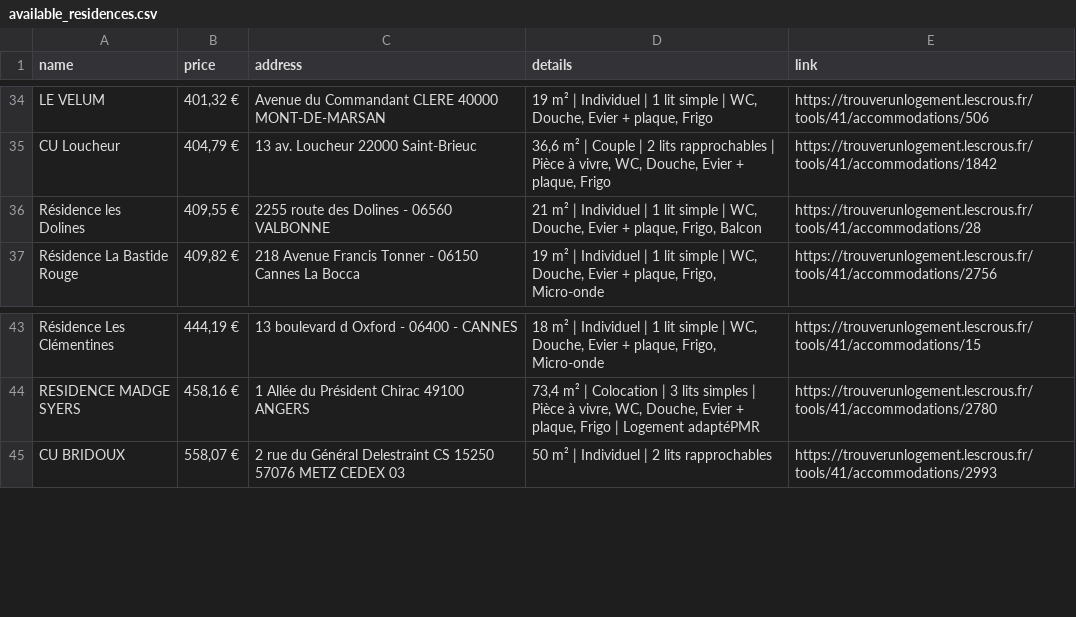
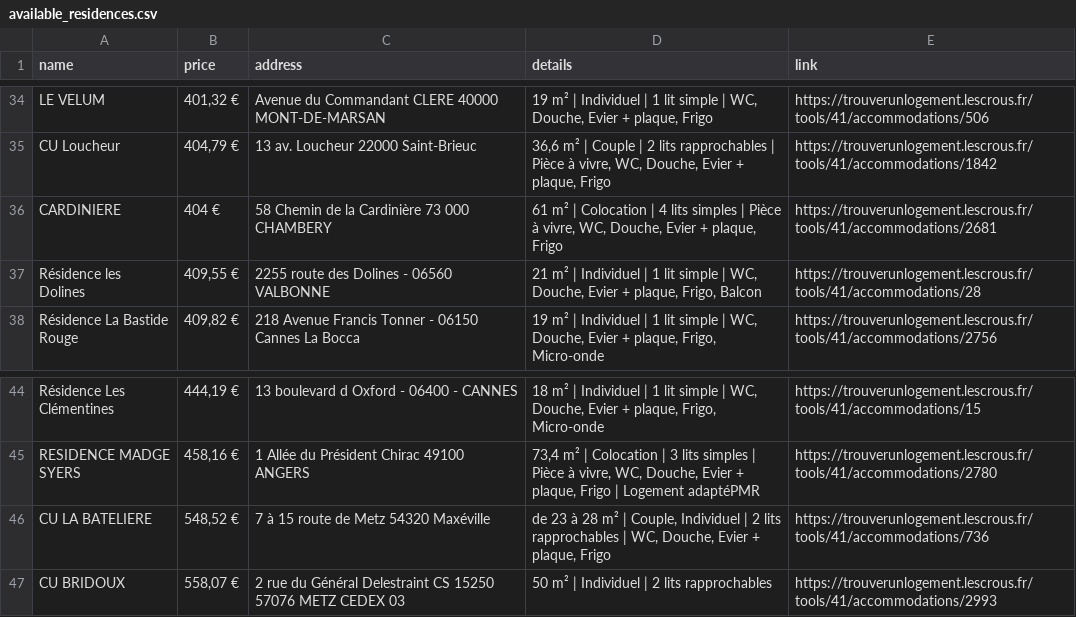
Before and after one commit to jabrane-me/crous-bot-notifier, a CSV file: available_residences.csv, drawn as a sheet; only a part is shown, gaps mark what is left out.

```diff
--- a/available_residences.csv
+++ b/available_residences.csv
@@ -35,2 +35,3 @@ LE VELUM,"401,32 €",Avenue du Commandant CLERE 40000 MONT-DE-MARSAN,"19 m² |
 CU Loucheur,"404,79 €",13 av. Loucheur 22000 Saint-Brieuc,"36,6 m² | Couple | 2 lits rapprochables | Pièce à vivre, WC, Douche, Evier + plaque, Frigo",https://trouverunlogement.lescrous.fr/tools/41/accommodations/1842
+CARDINIERE,404 €,58 Chemin de la Cardinière 73 000 CHAMBERY,"61 m² | Colocation | 4 lits simples | Pièce à vivre, WC, Douche, Evier + plaque, Frigo",https://trouverunlogement.lescrous.fr/tools/41/accommodations/2681
 Résidence les Dolines,"409,55 €",2255 route des Dolines - 06560 VALBONNE,"21 m² | Individuel | 1 lit simple | WC, Douche, Evier + plaque, Frigo, Balcon",https://trouverunlogement.lescrous.fr/tools/41/accommodations/28
@@ -44,2 +45,3 @@ Résidence Les Clémentines,"444,19 €",13 boulevard d Oxford - 06400 - CANNES,
 RESIDENCE MADGE SYERS,"458,16 €",1 Allée du Président Chirac 49100 ANGERS,"73,4 m² | Colocation | 3 lits simples | Pièce à vivre, WC, Douche, Evier + plaque, Frigo | Logement adaptéPMR",https://trouverunlogement.lescrous.fr/tools/41/accommodations/2780
+CU LA BATELIERE,"548,52 €",7 à 15 route de Metz 54320 Maxéville,"de 23 à 28 m² | Couple, Individuel | 2 lits rapprochables | WC, Douche, Evier + plaque, Frigo",https://trouverunlogement.lescrous.fr/tools/41/accommodations/736
 CU BRIDOUX,"558,07 €",2 rue du Général Delestraint CS 15250 57076 METZ CEDEX 03,50 m² | Individuel | 2 lits rapprochables,https://trouverunlogement.lescrous.fr/tools/41/accommodations/2993
```
